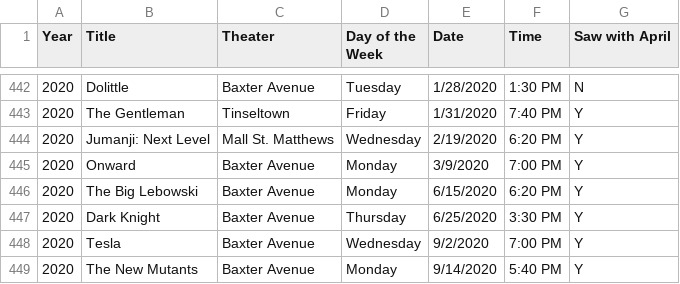
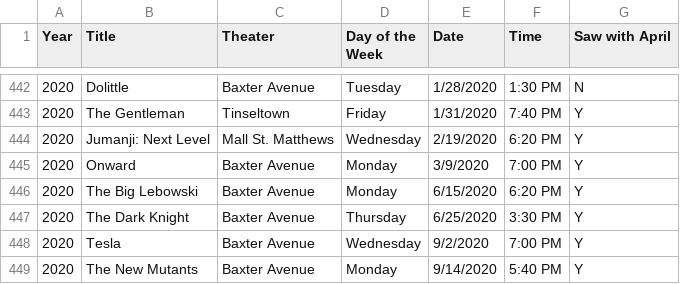
Before and after one commit to jnsage/MovieTicketInfo, a CSV file: MovieBoardsDigital.csv, drawn as a sheet; only a part is shown, gaps mark what is left out.

```diff
--- a/MovieBoardsDigital.csv
+++ b/MovieBoardsDigital.csv
@@ -446,3 +446,3 @@ Year,Title,Theater,Day of the Week,Date,Time,Saw with April
 2020,The Big Lebowski,Baxter Avenue,Monday,6/15/2020,6:20 PM,Y
-2020,Dark Knight,Baxter Avenue,Thursday,6/25/2020,3:30 PM,Y
+2020,The Dark Knight,Baxter Avenue,Thursday,6/25/2020,3:30 PM,Y
 2020,Tesla,Baxter Avenue,Wednesday,9/2/2020,7:00 PM,Y
```
Also changed, not shown: 1 other file.
